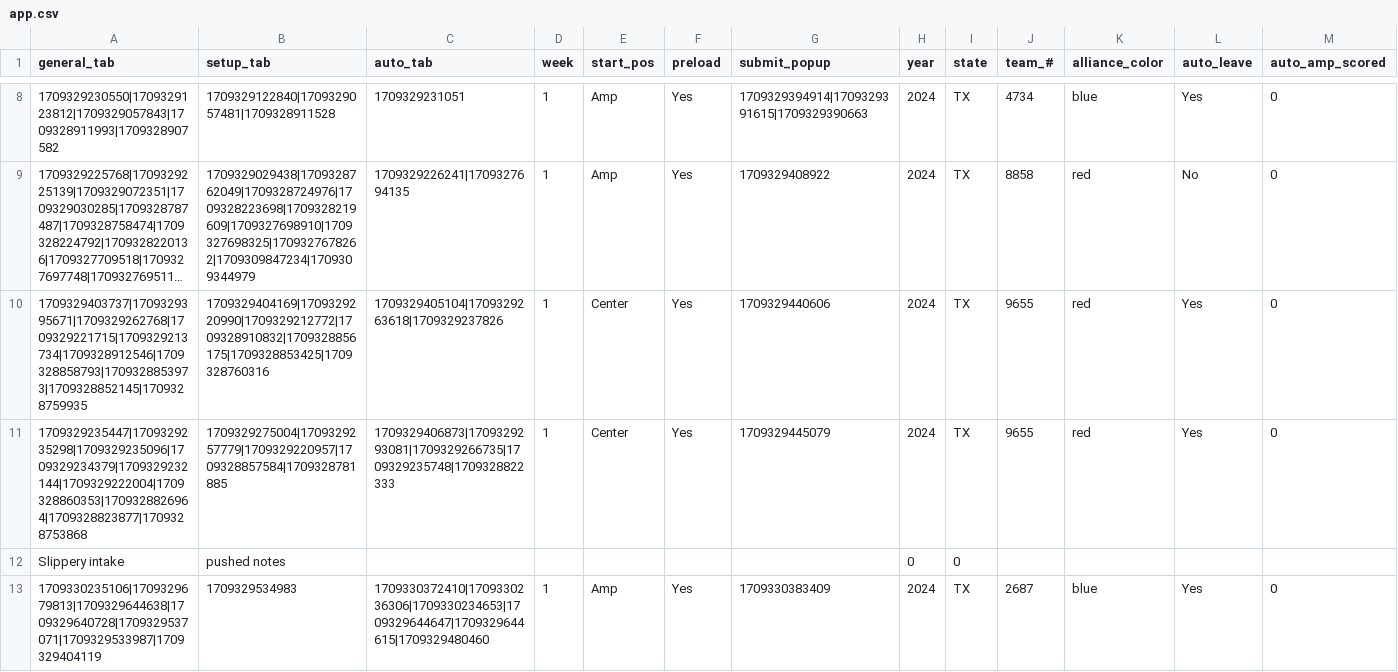
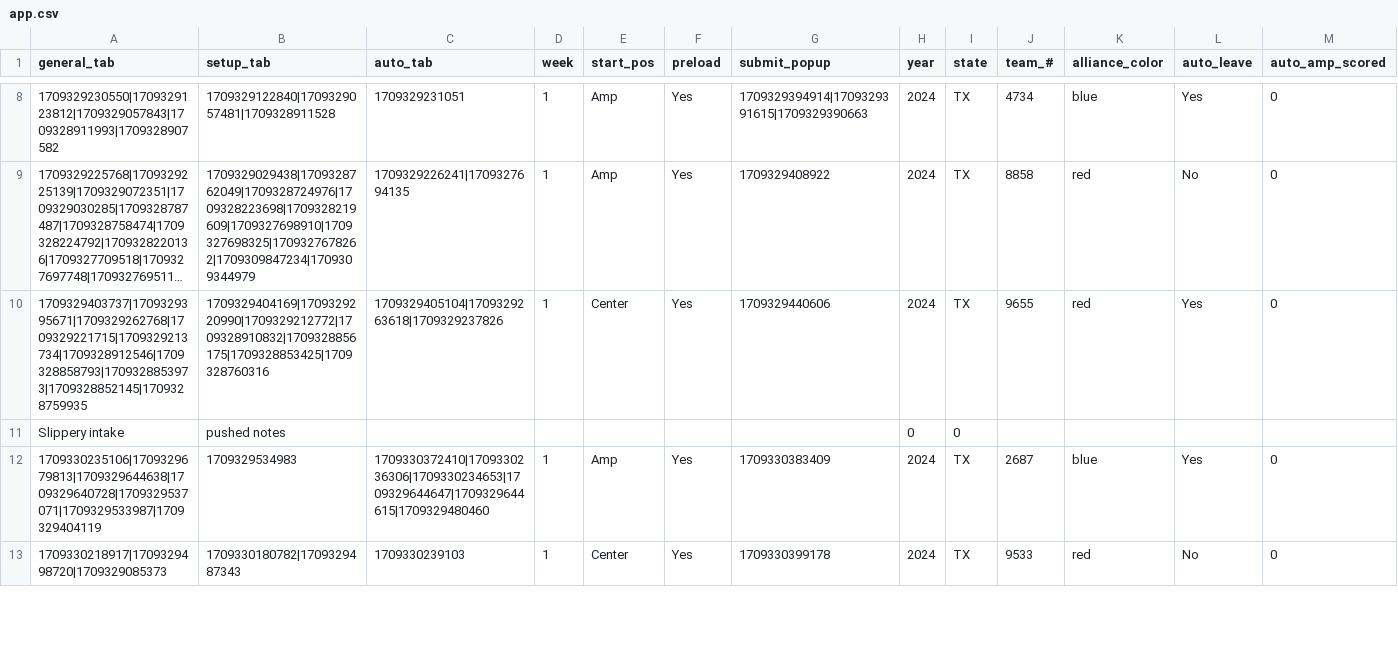
Before and after one commit to Retrospek/FRCCrescendoDash, a CSV file: app.csv, drawn as a sheet; only a part is shown, gaps mark what is left out; the shorter side is filled out with more unchanged rows; long unchanged cells end in …; rows hold the shown columns only; the diff names each change by its address in the sheet, - before the commit and + after, or states it on an @@ line.

Commit message:
Update app.csv

```diff
--- a/app.csv
+++ b/app.csv
-row 11: 1709329235447|1709329235298|1709329235096|1709329234379|1709329232144|1709329222004|1709328860353|1709328826964|1709328823877|1709328753868 | 1709329275004|1709329257779|1709329220957|1709328857584|1709328781885 | 1709329406873|1709329293081|1709329266735|1709329235748|1709328822333 | 1 | Center | Yes | 1709329445079 | 2024 | TX | 9655 | red | Yes | 0
```
